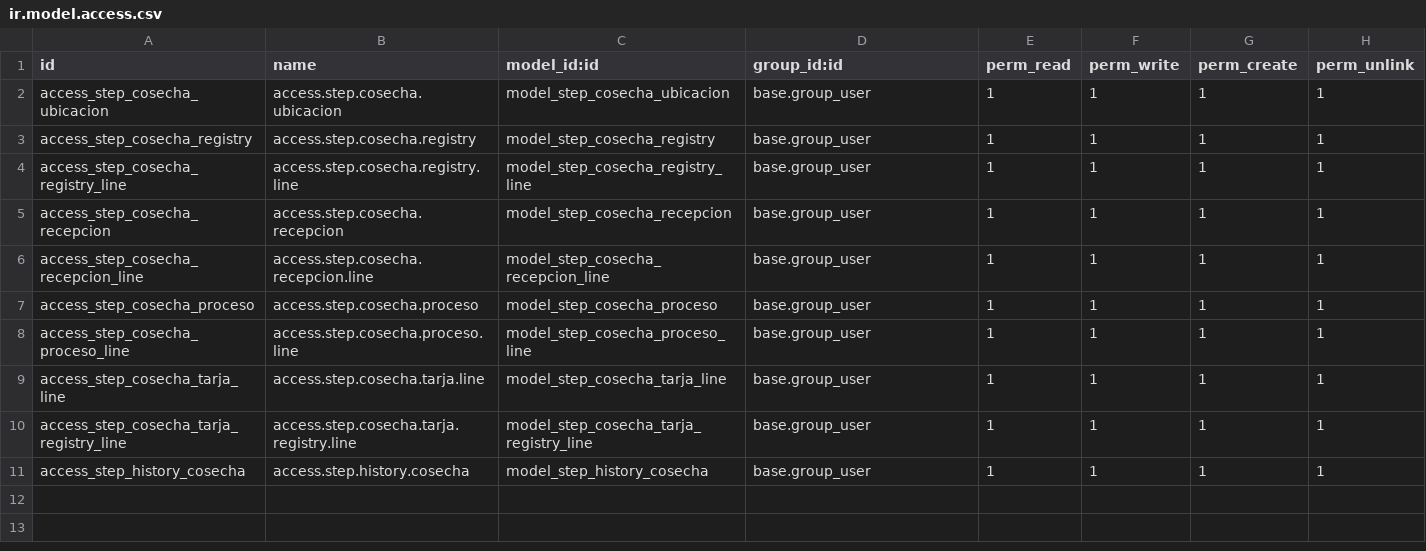
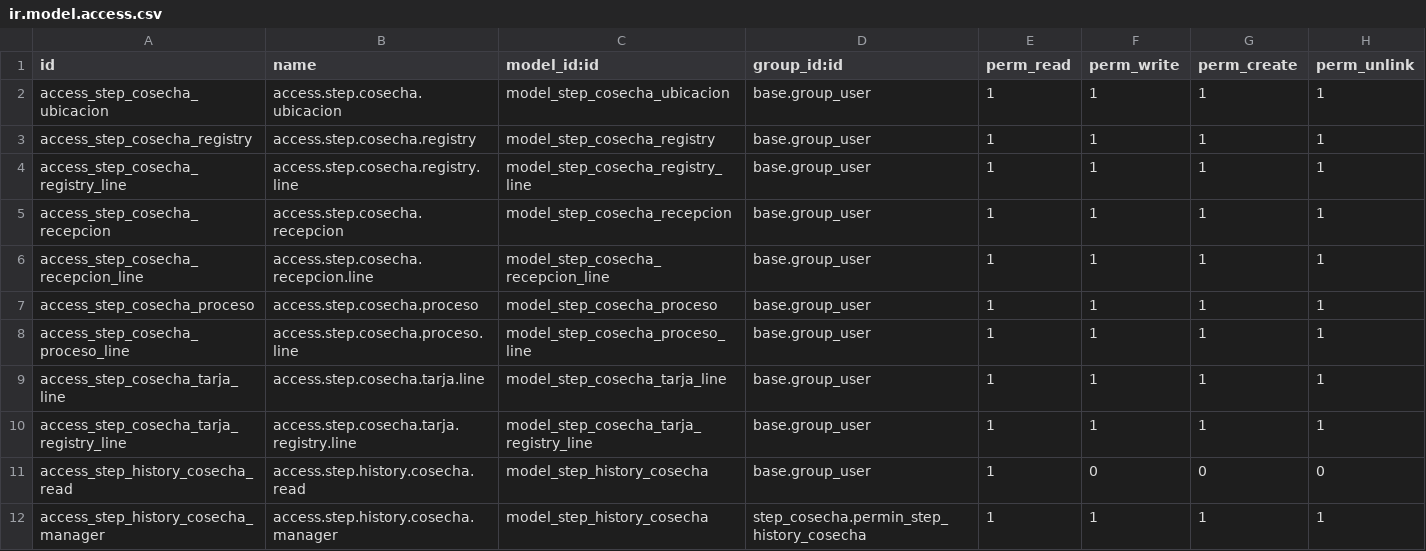
Before and after one commit to fjcaroe/tracker-steps, a CSV file: step_cosecha/security/ir.model.access.csv, drawn as a sheet.

```diff
--- a/step_cosecha/security/ir.model.access.csv
+++ b/step_cosecha/security/ir.model.access.csv
@@ -10,2 +10,3 @@ access_step_cosecha_tarja_line,access.step.cosecha.tarja.line,model_step_cosecha
 access_step_cosecha_tarja_registry_line,access.step.cosecha.tarja.registry.line,model_step_cosecha_tarja_registry_line,base.group_user,1,1,1,1
-access_step_history_cosecha,access.step.history.cosecha,model_step_history_cosecha,base.group_user,1,1,1,1
+access_step_history_cosecha_read,access.step.history.cosecha.read,model_step_history_cosecha,base.group_user,1,0,0,0
+access_step_history_cosecha_manager,access.step.history.cosecha.manager,model_step_history_cosecha,step_cosecha.permin_step_history_cosecha,1,1,1,1
```
Also changed, not shown: 21 other files.
